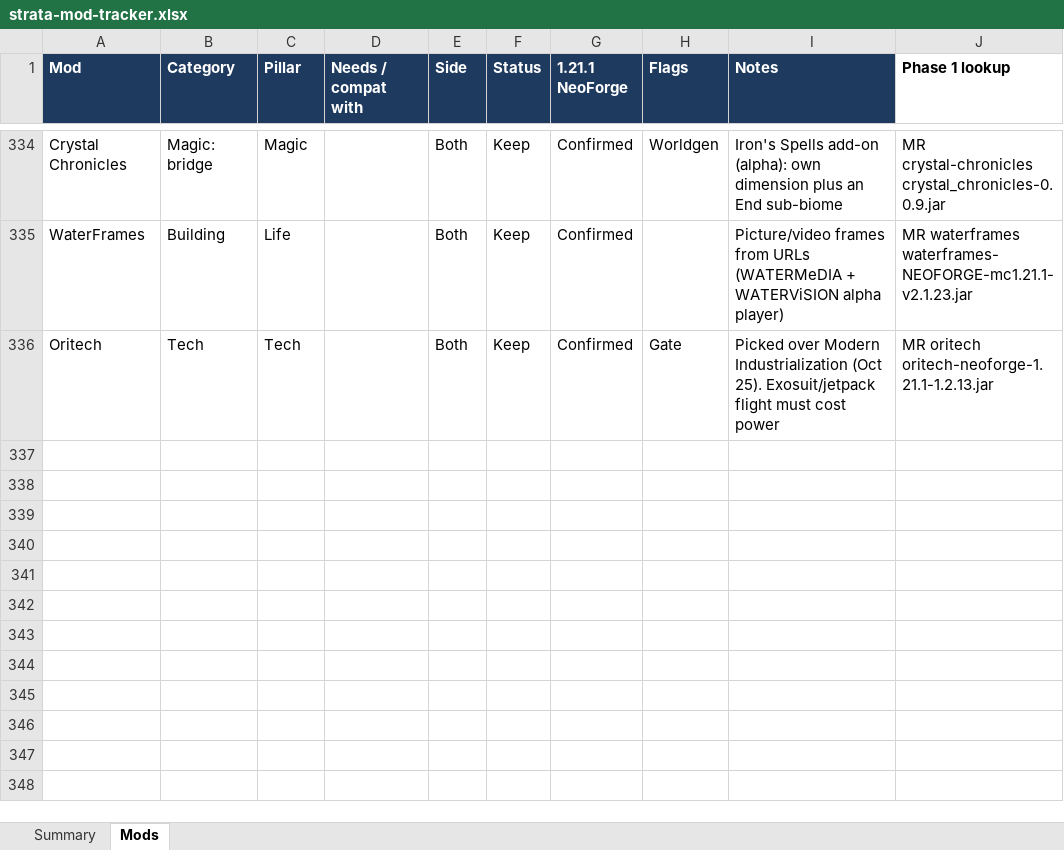
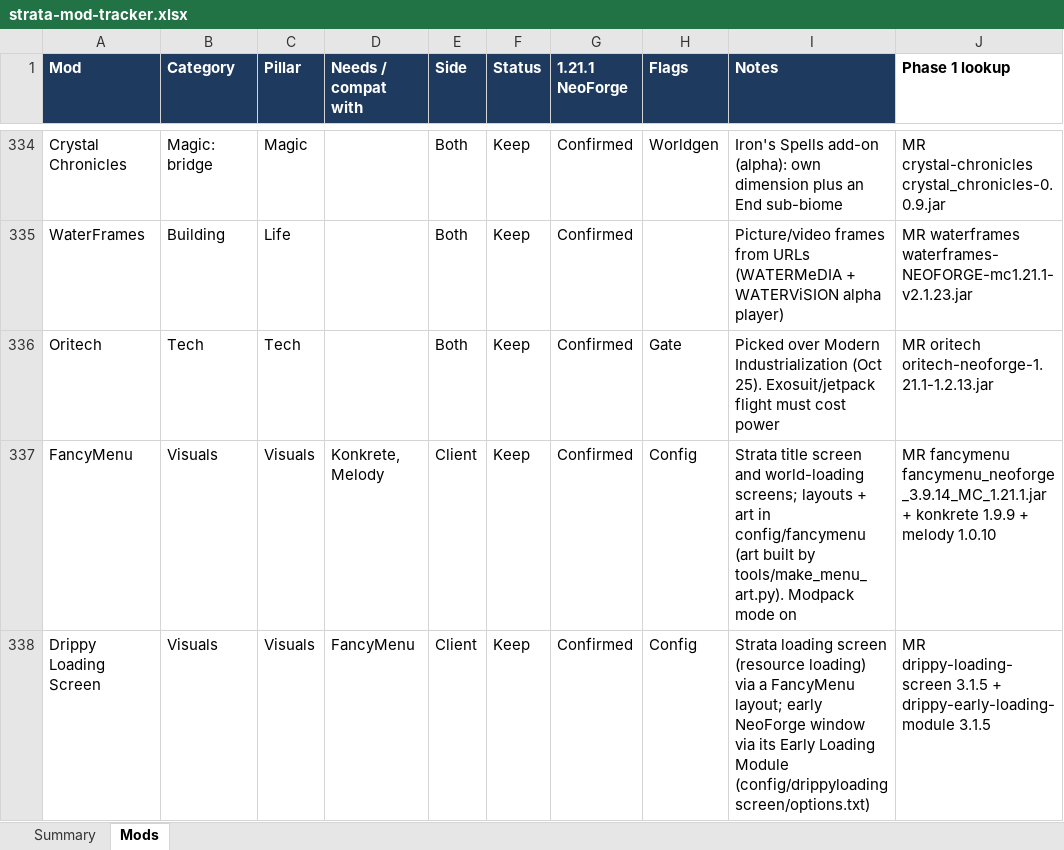
Before and after one commit to Darin-Barth/strata, an Excel workbook: docs/strata-mod-tracker.xlsx, sheet Mods, drawn as a sheet; only a part is shown, gaps mark what is left out; values as stored, in another font and other column widths than the file's, no borders; conditional formats not drawn; the diff names each change by its address in the sheet, - before the commit and + after, or states it on an @@ line.

```diff
--- a/docs/strata-mod-tracker.xlsx (sheet Mods)
+++ b/docs/strata-mod-tracker.xlsx (sheet Mods)
+row 337: FancyMenu | Visuals | Visuals | Konkrete, Melody | Client | Keep | Confirmed | Config | Strata title screen and world-loading screens; layouts + art in config/fancymenu (art built by tools/make_menu_art.py). Modpack mode on | MR fancymenu fancymenu_neoforge_3.9.14_MC_1.21.1.jar + konkrete 1.9.9 + melody 1.0.10
+row 338: Drippy Loading Screen | Visuals | Visuals | FancyMenu | Client | Keep | Confirmed | Config | Strata loading screen (resource loading) via a FancyMenu layout; early NeoForge window via its Early Loading Module (config/drippyloadingscreen/options.txt) | MR drippy-loading-screen 3.1.5 + drippy-early-loading-module 3.1.5
```
Also changed, not shown: 24 other files.
